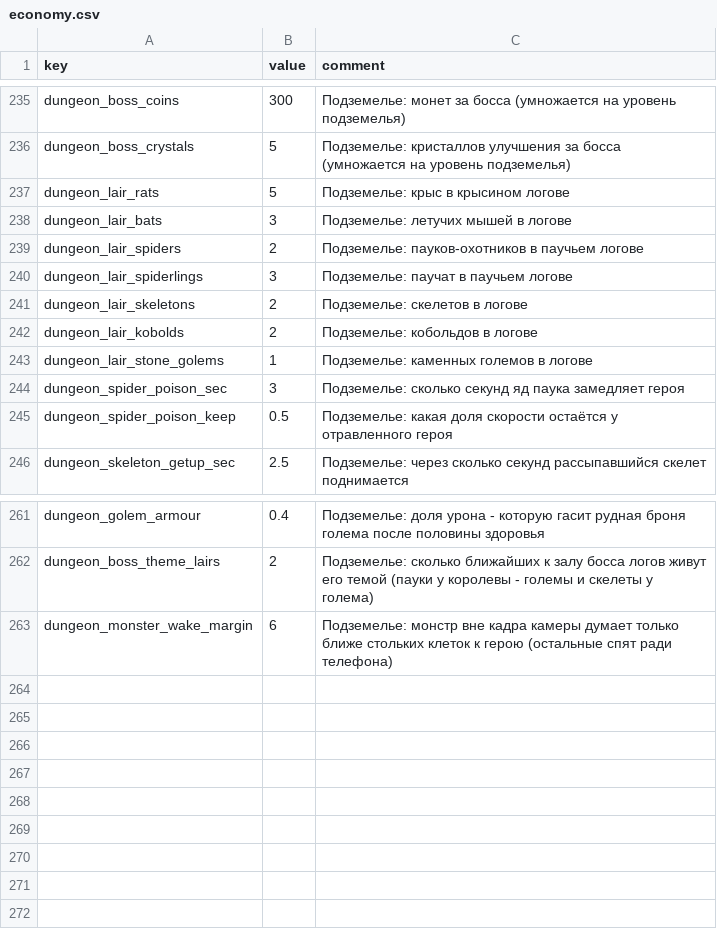
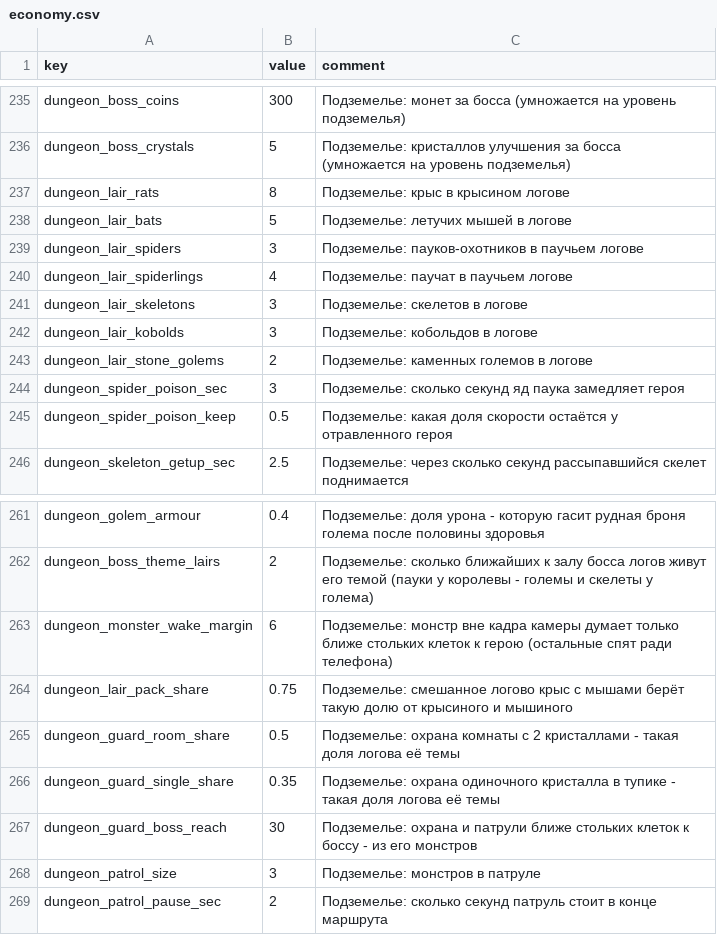
Before and after one commit to Safronov-Siarhei/CityBuilding, a CSV file: Assets/_Project/Balance/economy.csv, drawn as a sheet; only a part is shown, gaps mark what is left out.

```diff
--- a/Assets/_Project/Balance/economy.csv
+++ b/Assets/_Project/Balance/economy.csv
@@ -236,9 +236,9 @@ dungeon_boss_coins,300,Подземелье: монет за босса (умн
 dungeon_boss_crystals,5,Подземелье: кристаллов улучшения за босса (умножается на уровень подземелья)
-dungeon_lair_rats,5,Подземелье: крыс в крысином логове
-dungeon_lair_bats,3,Подземелье: летучих мышей в логове
-dungeon_lair_spiders,2,Подземелье: пауков-охотников в паучьем логове
-dungeon_lair_spiderlings,3,Подземелье: паучат в паучьем логове
-dungeon_lair_skeletons,2,Подземелье: скелетов в логове
-dungeon_lair_kobolds,2,Подземелье: кобольдов в логове
-dungeon_lair_stone_golems,1,Подземелье: каменных големов в логове
+dungeon_lair_rats,8,Подземелье: крыс в крысином логове
+dungeon_lair_bats,5,Подземелье: летучих мышей в логове
+dungeon_lair_spiders,3,Подземелье: пауков-охотников в паучьем логове
+dungeon_lair_spiderlings,4,Подземелье: паучат в паучьем логове
+dungeon_lair_skeletons,3,Подземелье: скелетов в логове
+dungeon_lair_kobolds,3,Подземелье: кобольдов в логове
+dungeon_lair_stone_golems,2,Подземелье: каменных големов в логове
 dungeon_spider_poison_sec,3,Подземелье: сколько секунд яд паука замедляет героя
@@ -263 +263,7 @@ dungeon_boss_theme_lairs,2,Подземелье: сколько ближайши
 dungeon_monster_wake_margin,6,Подземелье: монстр вне кадра камеры думает только ближе стольких клеток к герою (остальные спят ради телефона)
+dungeon_lair_pack_share,0.75,Подземелье: смешанное логово крыс с мышами берёт такую долю от крысиного и мышиного
+dungeon_guard_room_share,0.5,Подземелье: охрана комнаты с 2 кристаллами - такая доля логова её темы
+dungeon_guard_single_share,0.35,Подземелье: охрана одиночного кристалла в тупике - такая доля логова её темы
+dungeon_guard_boss_reach,30,Подземелье: охрана и патрули ближе стольких клеток к боссу - из его монстров
+dungeon_patrol_size,3,Подземелье: монстров в патруле
+dungeon_patrol_pause_sec,2,Подземелье: сколько секунд патруль стоит в конце маршрута
```
Also changed, not shown: 6 other files.
